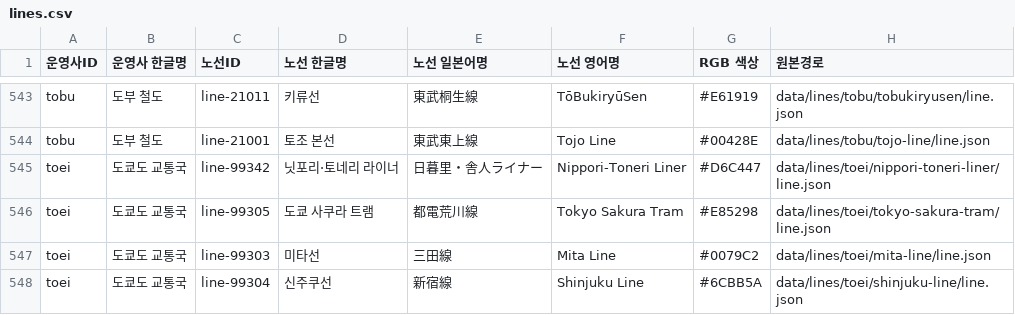
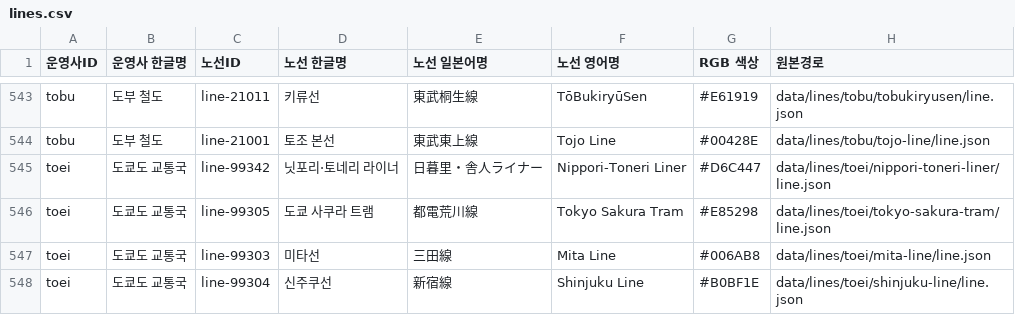
Before and after one commit to s3h0726/SUBTYPE, a CSV file: reports/korean-names/lines.csv, drawn as a sheet; only a part is shown, gaps mark what is left out; the diff covers the shown part only.

```diff
--- a/reports/korean-names/lines.csv
+++ b/reports/korean-names/lines.csv
@@ -546,3 +546,3 @@
 "toei","도쿄도 교통국","line-99305","도쿄 사쿠라 트램","都電荒川線","Tokyo Sakura Tram","#E85298","data/lines/toei/tokyo-sakura-tram/line.json"
-"toei","도쿄도 교통국","line-99303","미타선","三田線","Mita Line","#0079C2","data/lines/toei/mita-line/line.json"
-"toei","도쿄도 교통국","line-99304","신주쿠선","新宿線","Shinjuku Line","#6CBB5A","data/lines/toei/shinjuku-line/line.json"
+"toei","도쿄도 교통국","line-99303","미타선","三田線","Mita Line","#006AB8","data/lines/toei/mita-line/line.json"
+"toei","도쿄도 교통국","line-99304","신주쿠선","新宿線","Shinjuku Line","#B0BF1E","data/lines/toei/shinjuku-line/line.json"
```
Also changed, not shown: 1 added row, 1 removed row and 11 edited cells elsewhere in this file, 1 other file.
